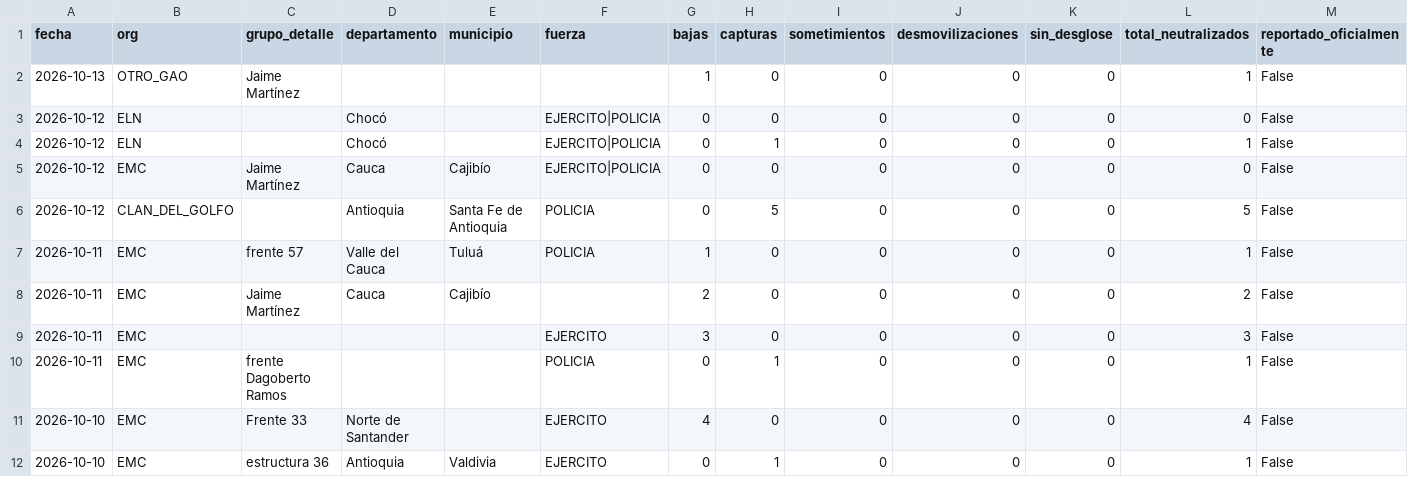
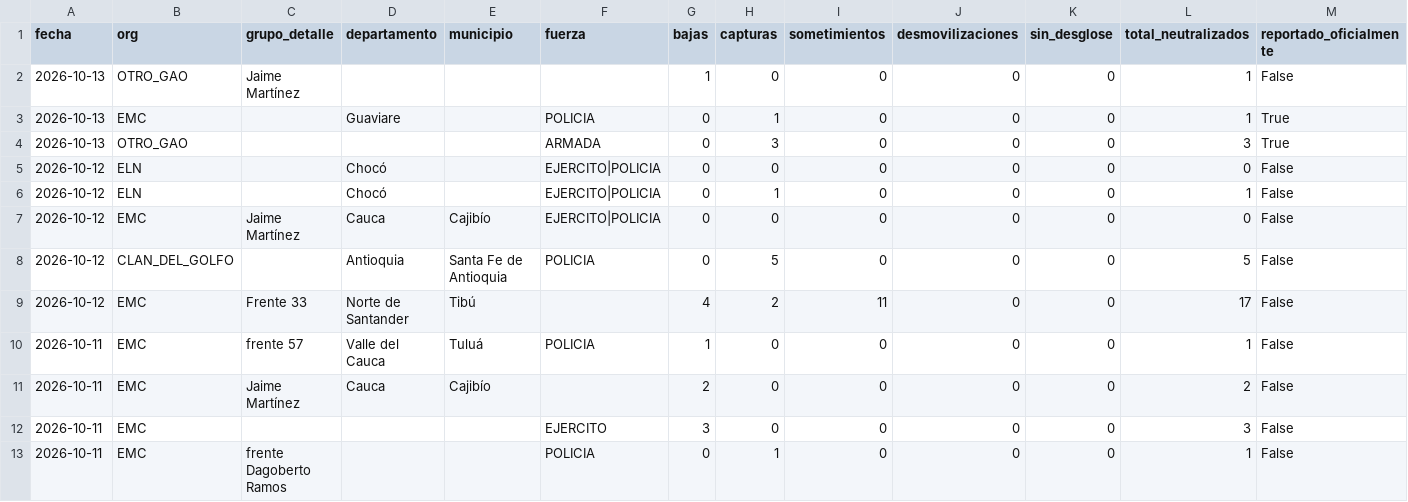
Before and after one commit to partecolombia/partecolombia-datos, a CSV file: data/operaciones.csv, drawn as a sheet; only a part is shown; the shorter side is filled out with more unchanged rows; rows hold the shown columns only; the diff covers the shown part only; the diff names each change by its address in the sheet, - before the commit and + after, or states it on an @@ line.

```diff
--- a/data/operaciones.csv
+++ b/data/operaciones.csv
+row 3: 2026-10-13 | EMC |  | Guaviare |  | POLICIA | 0 | 1 | 0 | 0 | 0 | 1 | True
+row 4: 2026-10-13 | OTRO_GAO |  |  |  | ARMADA | 0 | 3 | 0 | 0 | 0 | 3 | True
+row 9: 2026-10-12 | EMC | Frente 33 | Norte de Santander | Tibú |  | 4 | 2 | 11 | 0 | 0 | 17 | False
```
Also changed, not shown: 2 added rows, 1 removed row and 3 edited cells elsewhere in this file, data/serie_diaria.csv, 5 other files.
